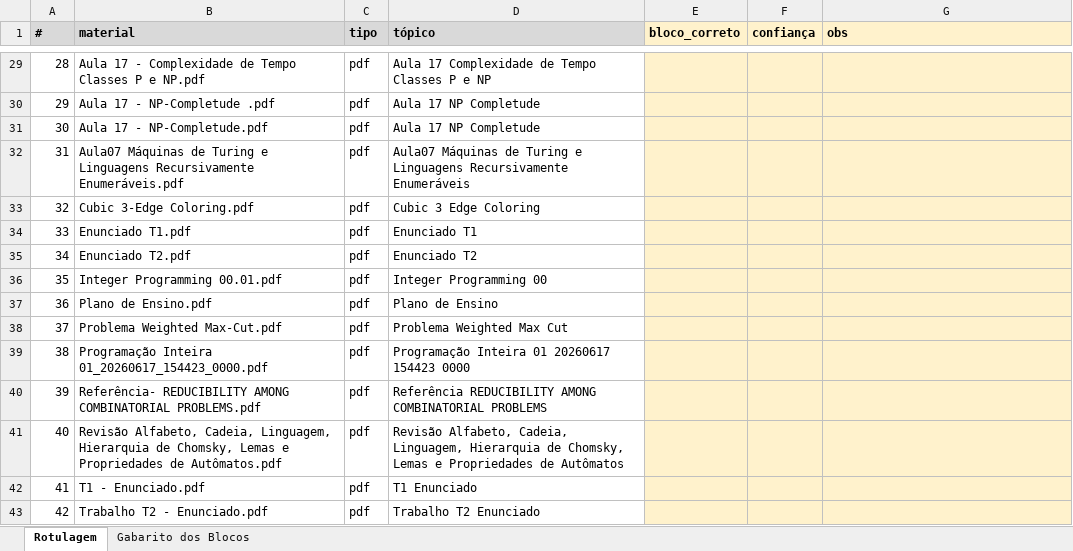
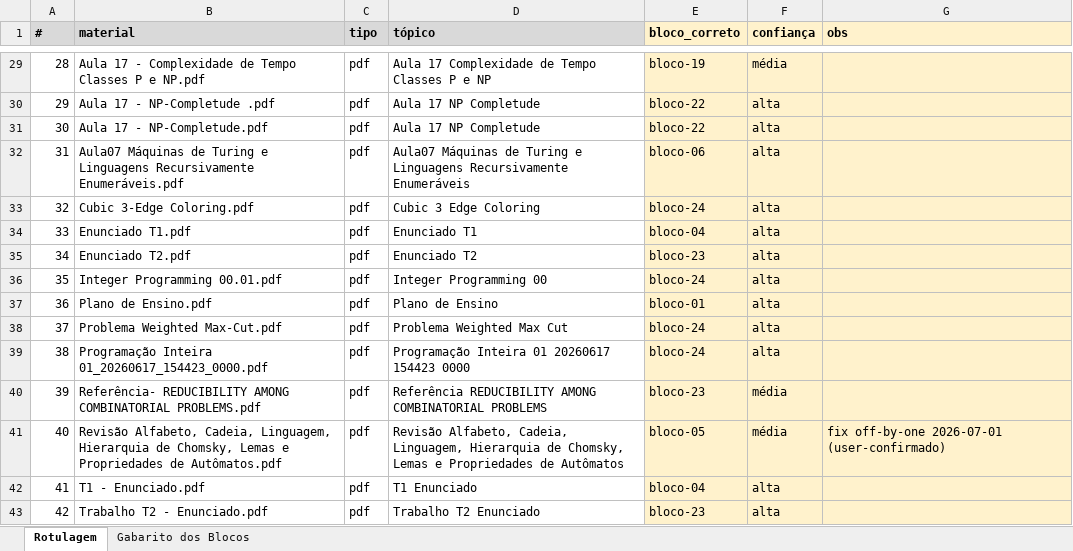
Before and after one commit to HumbertoCG18/GPT-Tutor-Generator, an Excel workbook: docs/reports/gold_templates/gold_TCC_rotular.xlsx, sheet Rotulagem, drawn as a sheet; only a part is shown, gaps mark what is left out; values as stored, in another font and other column widths than the file's, no borders; the diff covers the shown part only; the diff names each change by its address in the sheet, - before the commit and + after, or states it on an @@ line.

```diff
--- a/docs/reports/gold_templates/gold_TCC_rotular.xlsx (sheet Rotulagem)
+++ b/docs/reports/gold_templates/gold_TCC_rotular.xlsx (sheet Rotulagem)
-E29 (bloco_correto): (empty)
+E29 (bloco_correto): bloco-19
-F29 (confiança): (empty)
+F29 (confiança): média
-E30:E31 (bloco_correto): (empty)
+E30:E31 (bloco_correto): bloco-22
-F30:F39 (confiança): (empty)
+F30:F39 (confiança): alta
-E32 (bloco_correto): (empty)
+E32 (bloco_correto): bloco-06
-E33 (bloco_correto): (empty)
+E33 (bloco_correto): bloco-24
-E34 (bloco_correto): (empty)
+E34 (bloco_correto): bloco-04
-E35 (bloco_correto): (empty)
+E35 (bloco_correto): bloco-23
-E36 (bloco_correto): (empty)
+E36 (bloco_correto): bloco-24
-E37 (bloco_correto): (empty)
+E37 (bloco_correto): bloco-01
-E38:E39 (bloco_correto): (empty)
+E38:E39 (bloco_correto): bloco-24
-E40 (bloco_correto): (empty)
+E40 (bloco_correto): bloco-23
-F40:F41 (confiança): (empty)
+F40:F41 (confiança): média
-E41 (bloco_correto): (empty)
+E41 (bloco_correto): bloco-05
-G41 (obs): (empty)
+G41 (obs): fix off-by-one 2026-07-01 (user-confirmado)
-E42 (bloco_correto): (empty)
+E42 (bloco_correto): bloco-04
-F42:F43 (confiança): (empty)
+F42:F43 (confiança): alta
-E43 (bloco_correto): (empty)
+E43 (bloco_correto): bloco-23
```
Also changed, not shown: 60 edited cells elsewhere in this sheet, 1 other file.
